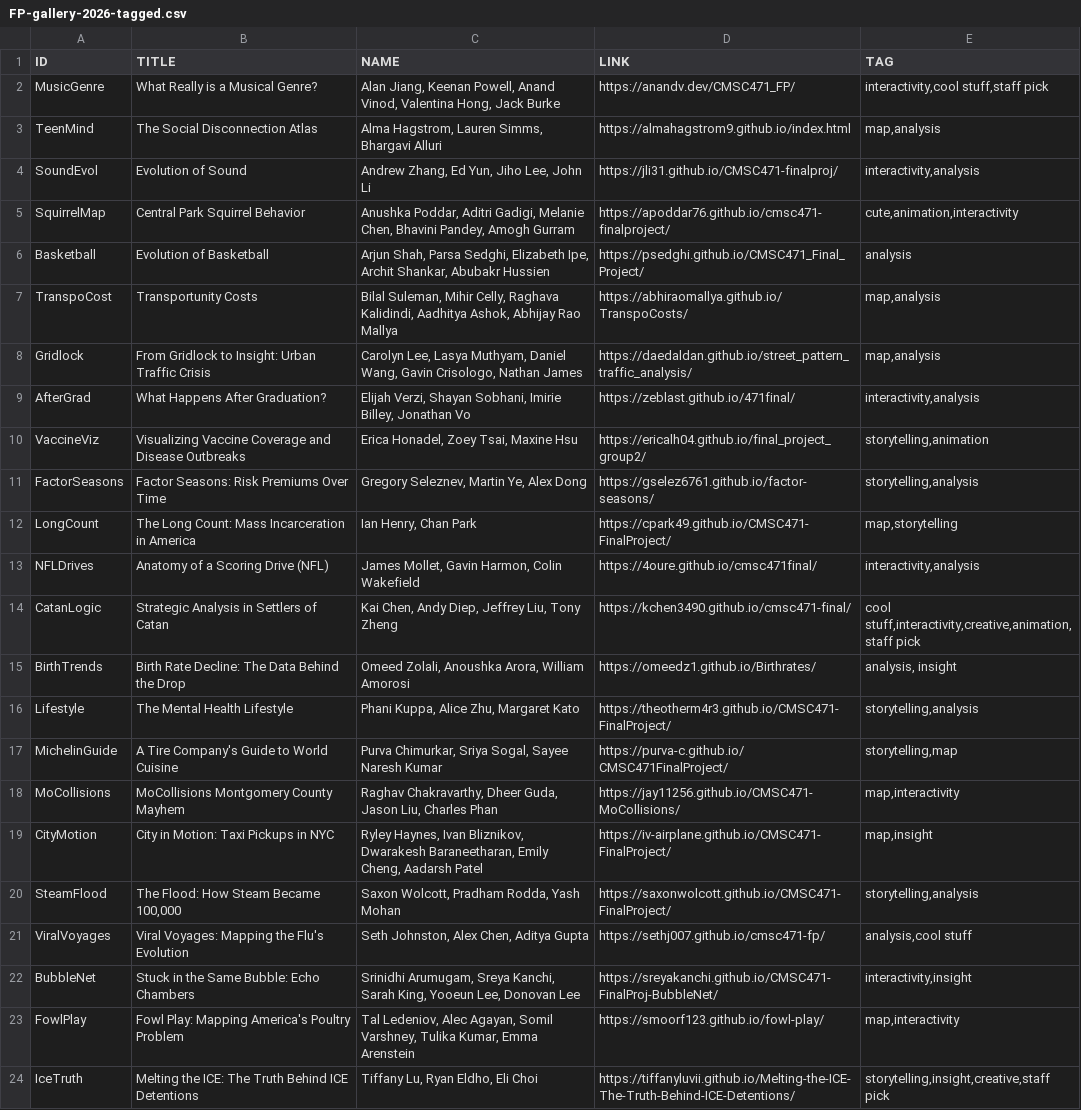
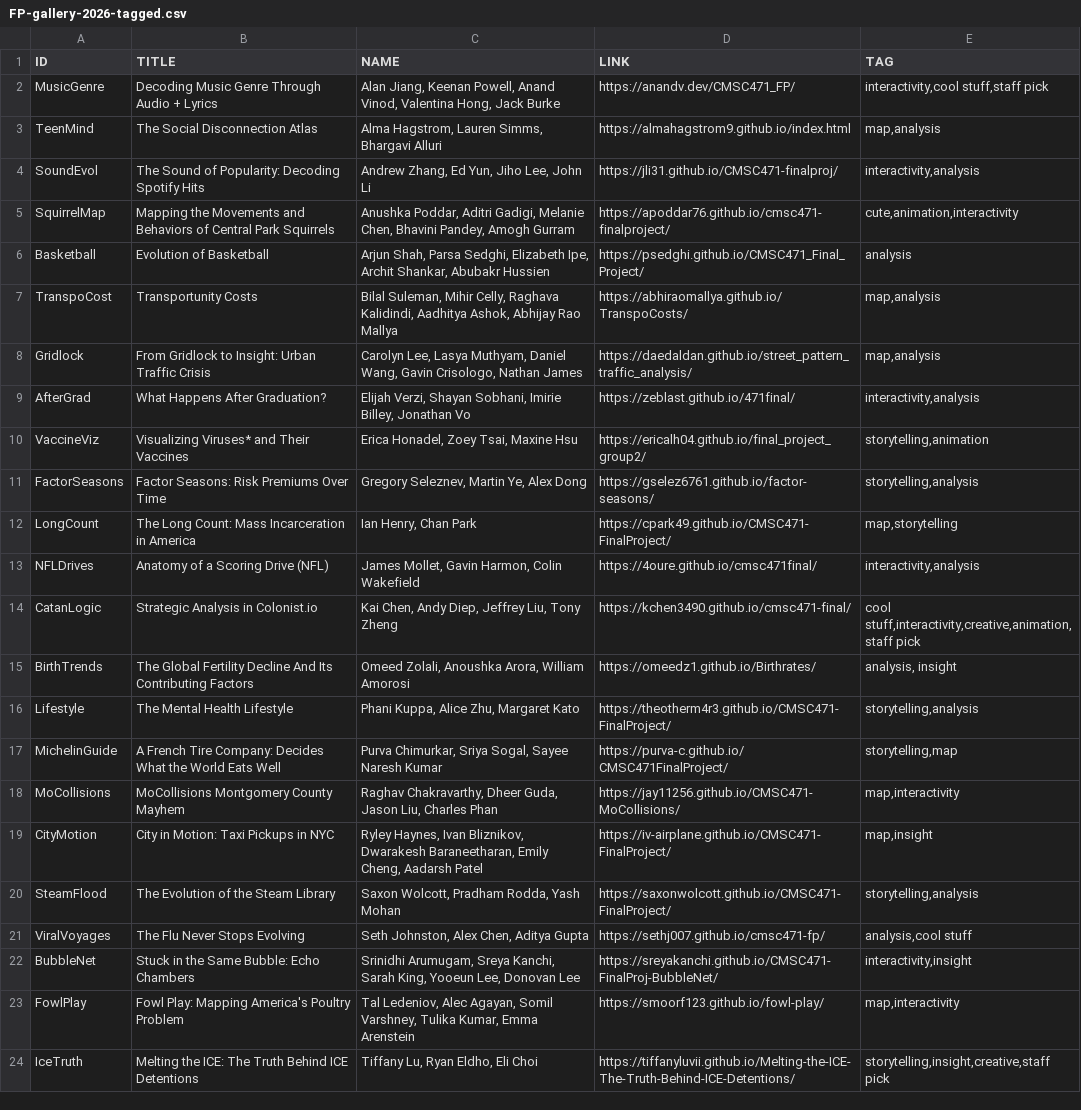
Before and after one commit to Fumeng-Yang/CMSC471, a CSV file: FP-gallery-2026-tagged.csv, drawn as a sheet.

Commit message:
Updates

```diff
--- a/FP-gallery-2026-tagged.csv
+++ b/FP-gallery-2026-tagged.csv
@@ -1,6 +1,6 @@
 ID,TITLE,NAME,LINK,TAG
-MusicGenre,What Really is a Musical Genre?,"Alan Jiang, Keenan Powell, Anand Vinod, Valentina Hong, Jack Burke",https://anandv.dev/CMSC471_FP/,"interactivity,cool stuff,staff pick"
+MusicGenre,Decoding Music Genre Through Audio + Lyrics,"Alan Jiang, Keenan Powell, Anand Vinod, Valentina Hong, Jack Burke",https://anandv.dev/CMSC471_FP/,"interactivity,cool stuff,staff pick"
 TeenMind,The Social Disconnection Atlas,"Alma Hagstrom, Lauren Simms, Bhargavi Alluri",https://almahagstrom9.github.io/index.html,"map,analysis"
-SoundEvol,Evolution of Sound,"Andrew Zhang, Ed Yun, Jiho Lee, John Li",https://jli31.github.io/CMSC471-finalproj/,"interactivity,analysis"
-SquirrelMap,Central Park Squirrel Behavior,"Anushka Poddar, Aditri Gadigi, Melanie Chen, Bhavini Pandey, Amogh Gurram",https://apoddar76.github.io/cmsc471-finalproject/,"cute,animation,interactivity"
+SoundEvol,The Sound of Popularity: Decoding Spotify Hits,"Andrew Zhang, Ed Yun, Jiho Lee, John Li",https://jli31.github.io/CMSC471-finalproj/,"interactivity,analysis"
+SquirrelMap,Mapping the Movements and Behaviors of Central Park Squirrels,"Anushka Poddar, Aditri Gadigi, Melanie Chen, Bhavini Pandey, Amogh Gurram",https://apoddar76.github.io/cmsc471-finalproject/,"cute,animation,interactivity"
 Basketball,Evolution of Basketball,"Arjun Shah, Parsa Sedghi, Elizabeth Ipe, Archit Shankar, Abubakr Hussien",https://psedghi.github.io/CMSC471_Final_Project/,"analysis"
@@ -9,3 +9,3 @@ Gridlock,From Gridlock to Insight: Urban Traffic Crisis,"Carolyn Lee, Lasya Muth
 AfterGrad,What Happens After Graduation?,"Elijah Verzi, Shayan Sobhani, Imirie Billey, Jonathan Vo",https://zeblast.github.io/471final/,"interactivity,analysis"
-VaccineViz,Visualizing Vaccine Coverage and Disease Outbreaks,"Erica Honadel, Zoey Tsai, Maxine Hsu",https://ericalh04.github.io/final_project_group2/,"storytelling,animation"
+VaccineViz,Visualizing Viruses* and Their Vaccines,"Erica Honadel, Zoey Tsai, Maxine Hsu",https://ericalh04.github.io/final_project_group2/,"storytelling,animation"
 FactorSeasons,Factor Seasons: Risk Premiums Over Time,"Gregory Seleznev, Martin Ye, Alex Dong",https://gselez6761.github.io/factor-seasons/,"storytelling,analysis"
@@ -13,10 +13,10 @@ LongCount,The Long Count: Mass Incarceration in America,"Ian Henry, Chan Park",h
 NFLDrives,Anatomy of a Scoring Drive (NFL),"James Mollet, Gavin Harmon, Colin Wakefield",https://4oure.github.io/cmsc471final/,"interactivity,analysis"
-CatanLogic,Strategic Analysis in Settlers of Catan,"Kai Chen, Andy Diep, Jeffrey Liu, Tony Zheng",https://kchen3490.github.io/cmsc471-final/,"cool stuff,interactivity,creative,animation,staff pick"
-BirthTrends,Birth Rate Decline: The Data Behind the Drop,"Omeed Zolali, Anoushka Arora, William Amorosi",https://omeedz1.github.io/Birthrates/,"analysis, insight"
+CatanLogic,Strategic Analysis in Colonist.io,"Kai Chen, Andy Diep, Jeffrey Liu, Tony Zheng",https://kchen3490.github.io/cmsc471-final/,"cool stuff,interactivity,creative,animation,staff pick"
+BirthTrends,"The Global Fertility Decline And Its Contributing Factors","Omeed Zolali, Anoushka Arora, William Amorosi",https://omeedz1.github.io/Birthrates/,"analysis, insight"
 Lifestyle,The Mental Health Lifestyle,"Phani Kuppa, Alice Zhu, Margaret Kato",https://theotherm4r3.github.io/CMSC471-FinalProject/,"storytelling,analysis"
-MichelinGuide,A Tire Company's Guide to World Cuisine,"Purva Chimurkar, Sriya Sogal, Sayee Naresh Kumar",https://purva-c.github.io/CMSC471FinalProject/,"storytelling,map"
+MichelinGuide,A French Tire Company: Decides What the World Eats Well, "Purva Chimurkar, Sriya Sogal, Sayee Naresh Kumar",https://purva-c.github.io/CMSC471FinalProject/,"storytelling,map"
 MoCollisions,MoCollisions Montgomery County Mayhem,"Raghav Chakravarthy, Dheer Guda, Jason Liu, Charles Phan",https://jay11256.github.io/CMSC471-MoCollisions/,"map,interactivity"
 CityMotion,City in Motion: Taxi Pickups in NYC,"Ryley Haynes, Ivan Bliznikov, Dwarakesh Baraneetharan, Emily Cheng, Aadarsh Patel",https://iv-airplane.github.io/CMSC471-FinalProject/,"map,insight"
-SteamFlood,"The Flood: How Steam Became 100,000","Saxon Wolcott, Pradham Rodda, Yash Mohan",https://saxonwolcott.github.io/CMSC471-FinalProject/,"storytelling,analysis"
-ViralVoyages,Viral Voyages: Mapping the Flu's Evolution,"Seth Johnston, Alex Chen, Aditya Gupta",https://sethj007.github.io/cmsc471-fp/,"analysis,cool stuff"
+SteamFlood,"The Evolution of the Steam Library","Saxon Wolcott, Pradham Rodda, Yash Mohan",https://saxonwolcott.github.io/CMSC471-FinalProject/,"storytelling,analysis"
+ViralVoyages,The Flu Never Stops Evolving,"Seth Johnston, Alex Chen, Aditya Gupta",https://sethj007.github.io/cmsc471-fp/,"analysis,cool stuff"
 BubbleNet,Stuck in the Same Bubble: Echo Chambers,"Srinidhi Arumugam, Sreya Kanchi, Sarah King, Yooeun Lee, Donovan Lee",https://sreyakanchi.github.io/CMSC471-FinalProj-BubbleNet/,"interactivity,insight"
```
